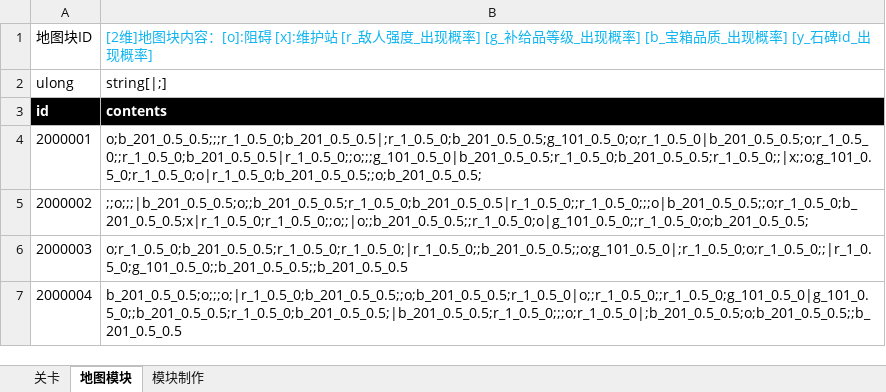
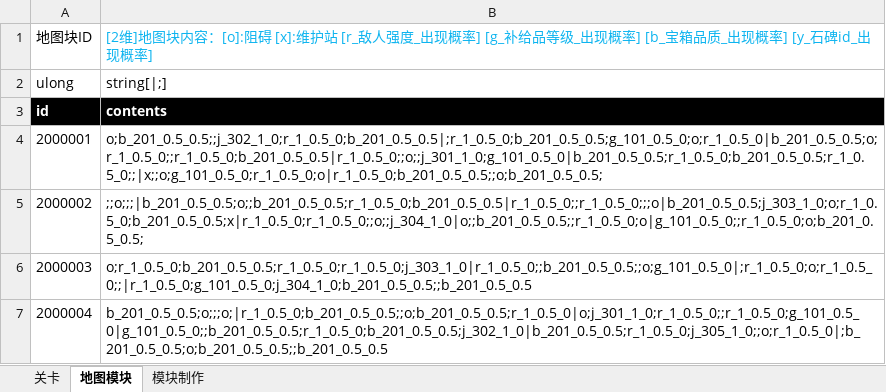
Before and after one commit to Canvastudio/Prometheus, an Excel workbook: Design/原始配置表/地图配置.xlsm, sheet 地图模块, drawn as a sheet; values as stored, in another font and other column widths than the file's, no borders; charts and pictures and conditional formats and table styles not drawn; the diff names each change by its address in the sheet, - before the commit and + after, or states it on an @@ line.

```diff
--- a/Design/原始配置表/地图配置.xlsm (sheet 地图模块)
+++ b/Design/原始配置表/地图配置.xlsm (sheet 地图模块)
-B4: o;b_201_0.5_0.5;;;r_1_0.5_0;b_201_0.5_0.5|;r_1_0.5_0;b_201_0.5_0.5;g_101_0.5_0;o;r_1_0.5_0|b_201_0.5_0.5;o;r_1_0.5_0;;r_1_0.5_0;b_201_0.5_0.5|r_1_0.5_0;;o;;;g_101_0.5_0|b_201_0.5_0.5;r_1_0.5_0;b_201_0.5_0.5;r_1_0.5_0;;|x;;o;g_101_0.5_0;r_1_0.5_0;o|r_1_0.5_0;b_201_0.5_0.5;;o;b_201_0.5_0.5;
+B4: o;b_201_0.5_0.5;;j_302_1_0;r_1_0.5_0;b_201_0.5_0.5|;r_1_0.5_0;b_201_0.5_0.5;g_101_0.5_0;o;r_1_0.5_0|b_201_0.5_0.5;o;r_1_0.5_0;;r_1_0.5_0;b_201_0.5_0.5|r_1_0.5_0;;o;;j_301_1_0;g_101_0.5_0|b_201_0.5_0.5;r_1_0.5_0;b_201_0.5_0.5;r_1_0.5_0;;|x;;o;g_101_0.5_0;r_1_0.5_0;o|r_1_0.5_0;b_201_0.5_0.5;;o;b_201_0.5_0.5;
-B5: ;;o;;;|b_201_0.5_0.5;o;;b_201_0.5_0.5;r_1_0.5_0;b_201_0.5_0.5|r_1_0.5_0;;r_1_0.5_0;;;o|b_201_0.5_0.5;;o;r_1_0.5_0;b_201_0.5_0.5;x|r_1_0.5_0;r_1_0.5_0;;o;;|o;;b_201_0.5_0.5;;r_1_0.5_0;o|g_101_0.5_0;;r_1_0.5_0;o;b_201_0.5_0.5;
+B5: ;;o;;;|b_201_0.5_0.5;o;;b_201_0.5_0.5;r_1_0.5_0;b_201_0.5_0.5|r_1_0.5_0;;r_1_0.5_0;;;o|b_201_0.5_0.5;j_303_1_0;o;r_1_0.5_0;b_201_0.5_0.5;x|r_1_0.5_0;r_1_0.5_0;;o;;j_304_1_0|o;;b_201_0.5_0.5;;r_1_0.5_0;o|g_101_0.5_0;;r_1_0.5_0;o;b_201_0.5_0.5;
-B6: o;r_1_0.5_0;b_201_0.5_0.5;r_1_0.5_0;r_1_0.5_0;|r_1_0.5_0;;b_201_0.5_0.5;;o;g_101_0.5_0|;r_1_0.5_0;o;r_1_0.5_0;;|r_1_0.5_0;g_101_0.5_0;;b_201_0.5_0.5;;b_201_0.5_0.5
+B6: o;r_1_0.5_0;b_201_0.5_0.5;r_1_0.5_0;r_1_0.5_0;j_303_1_0|r_1_0.5_0;;b_201_0.5_0.5;;o;g_101_0.5_0|;r_1_0.5_0;o;r_1_0.5_0;;|r_1_0.5_0;g_101_0.5_0;j_304_1_0;b_201_0.5_0.5;;b_201_0.5_0.5
-B7: b_201_0.5_0.5;o;;;o;|r_1_0.5_0;b_201_0.5_0.5;;o;b_201_0.5_0.5;r_1_0.5_0|o;;r_1_0.5_0;;r_1_0.5_0;g_101_0.5_0|g_101_0.5_0;;b_201_0.5_0.5;r_1_0.5_0;b_201_0.5_0.5;|b_201_0.5_0.5;r_1_0.5_0;;;o;r_1_0.5_0|;b_201_0.5_0.5;o;b_201_0.5_0.5;;b_201_0.5_0.5
+B7: b_201_0.5_0.5;o;;;o;|r_1_0.5_0;b_201_0.5_0.5;;o;b_201_0.5_0.5;r_1_0.5_0|o;j_301_1_0;r_1_0.5_0;;r_1_0.5_0;g_101_0.5_0|g_101_0.5_0;;b_201_0.5_0.5;r_1_0.5_0;b_201_0.5_0.5;j_302_1_0|b_201_0.5_0.5;r_1_0.5_0;j_305_1_0;;o;r_1_0.5_0|;b_201_0.5_0.5;o;b_201_0.5_0.5;;b_201_0.5_0.5
```
Also changed, not shown: sheet 模块制作, charts or pictures, Design/原始配置表/补给.xlsm, 3 other files.
